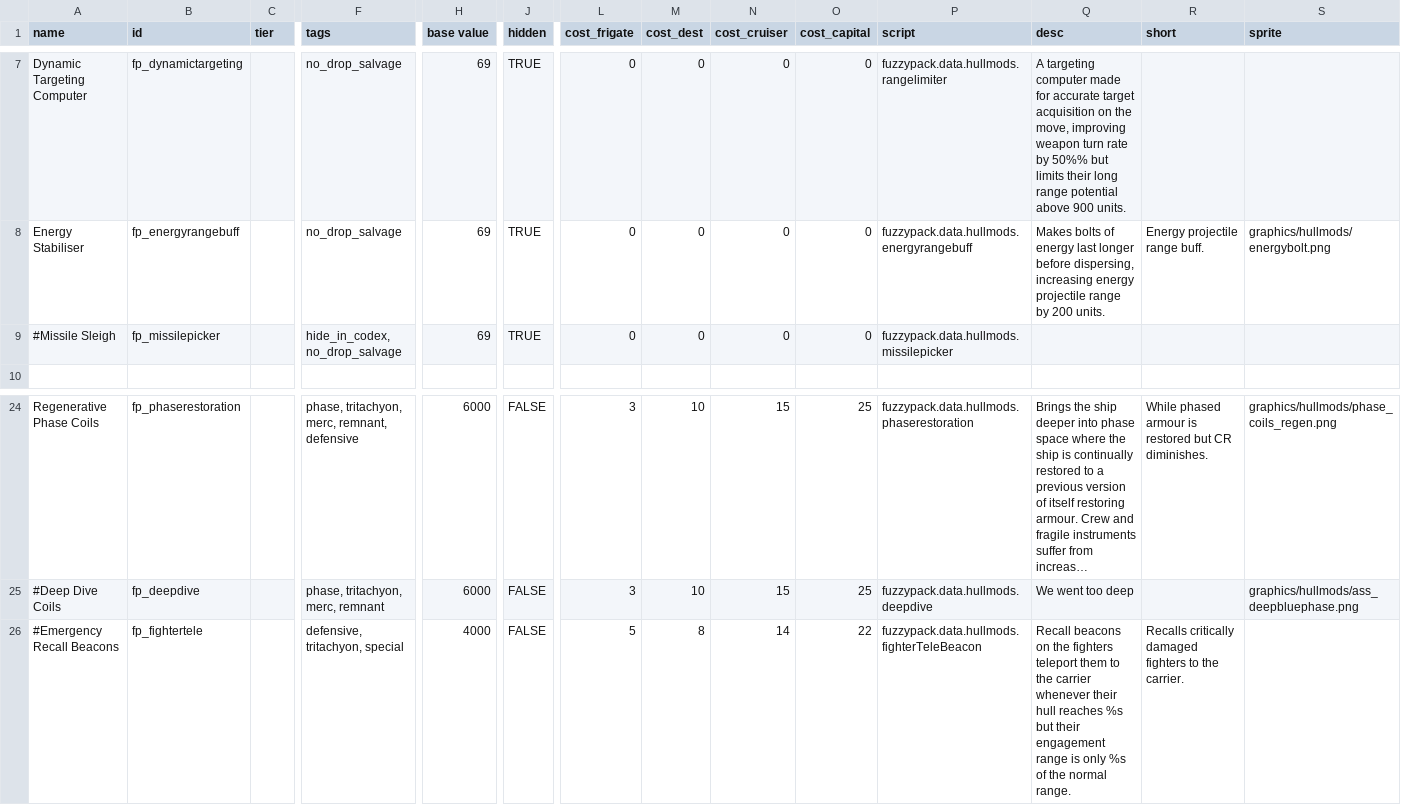
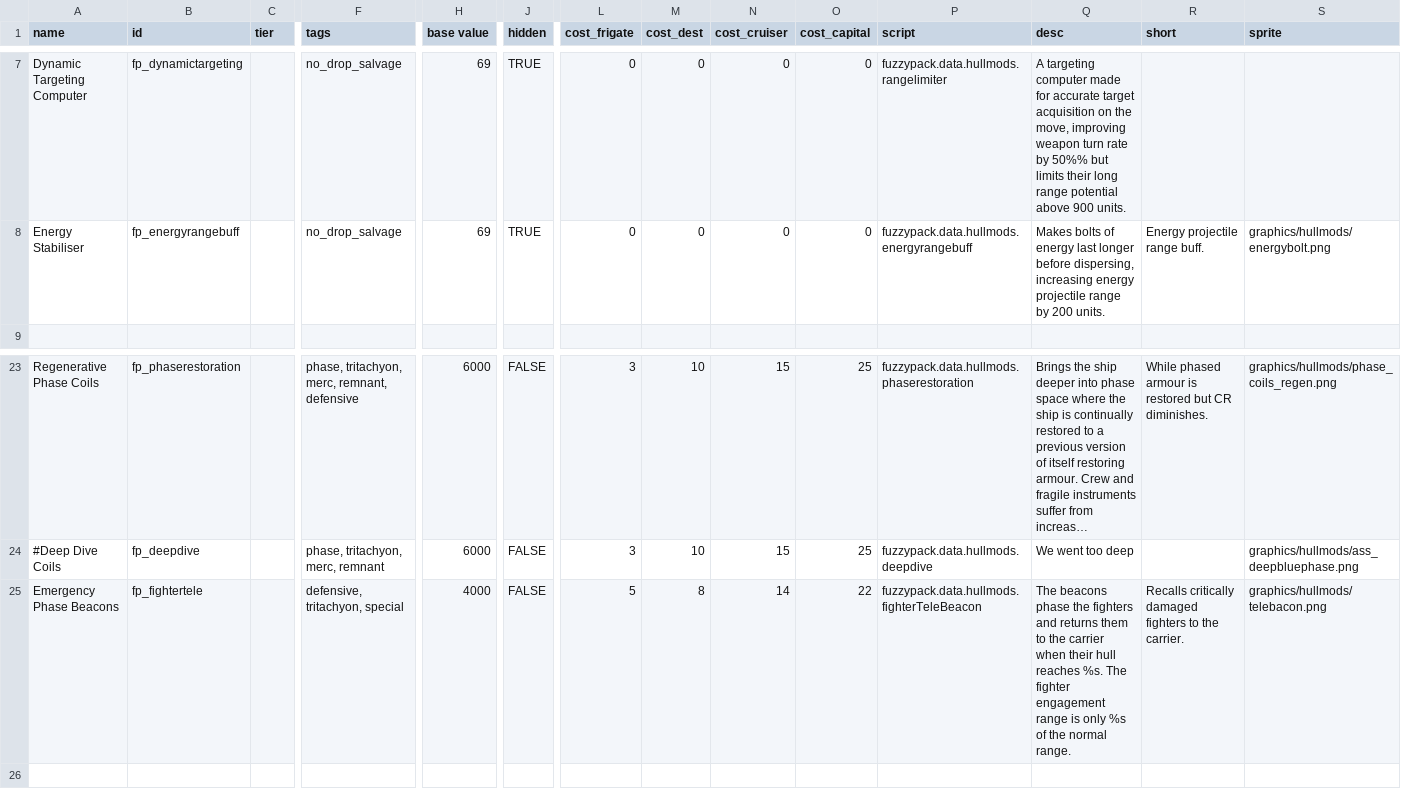
Before and after one commit to SirFuzzWuzz/FuzzyPack, a CSV file: data/hullmods/hull_mods.csv, drawn as a sheet; only a part is shown, gaps mark what is left out; long unchanged cells end in …; removed rows and columns are numbered as before the commit, all else as after; rows hold the shown columns only; the diff names each change by its address in the sheet, - before the commit and + after, or states it on an @@ line.

```diff
--- a/data/hullmods/hull_mods.csv
+++ b/data/hullmods/hull_mods.csv
-row 9: #Missile Sleigh | fp_missilepicker |  | hide_in_codex, no_drop_salvage | 69 | TRUE | 0 | 0 | 0 | 0 | fuzzypack.data.hullmods.missilepicker
-A25 (name): #Emergency Recall Beacons
+A25 (name): Emergency Phase Beacons
-Q25 (desc): Recall beacons on the fighters teleport them to the carrier whenever their hull reaches %s but their engagement range…
+Q25 (desc): The beacons phase the fighters and returns them to the carrier when their hull reaches %s. The fighter engagement range…
-S25 (sprite): (empty)
+S25 (sprite): graphics/hullmods/telebacon.png
```
Also changed, not shown: data/hulls/ship_data.csv, data/hulls/wing_data.csv, 18 other files.
